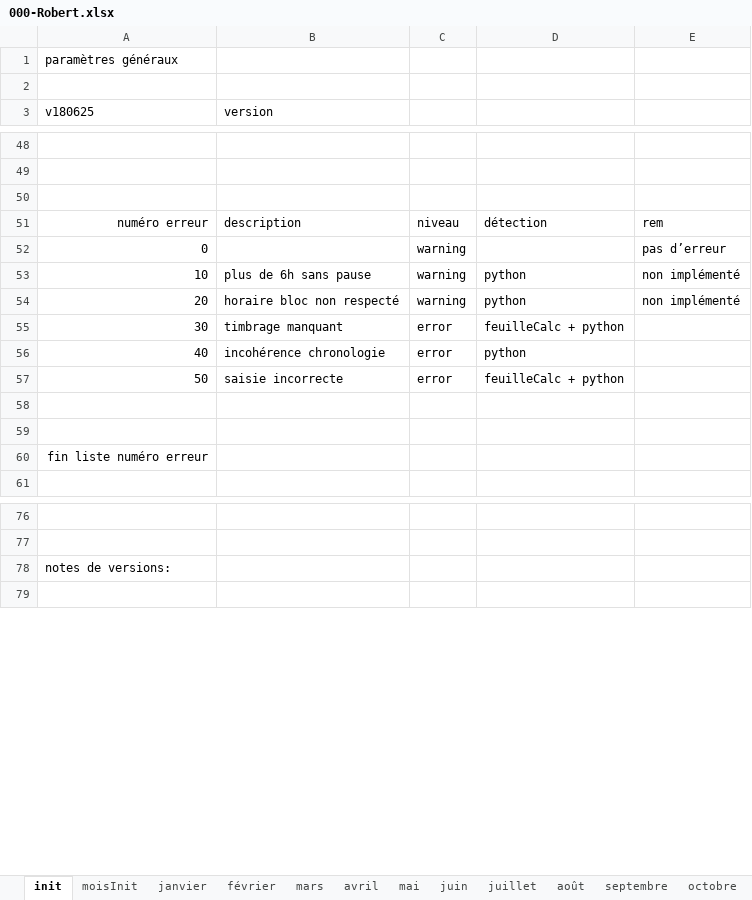
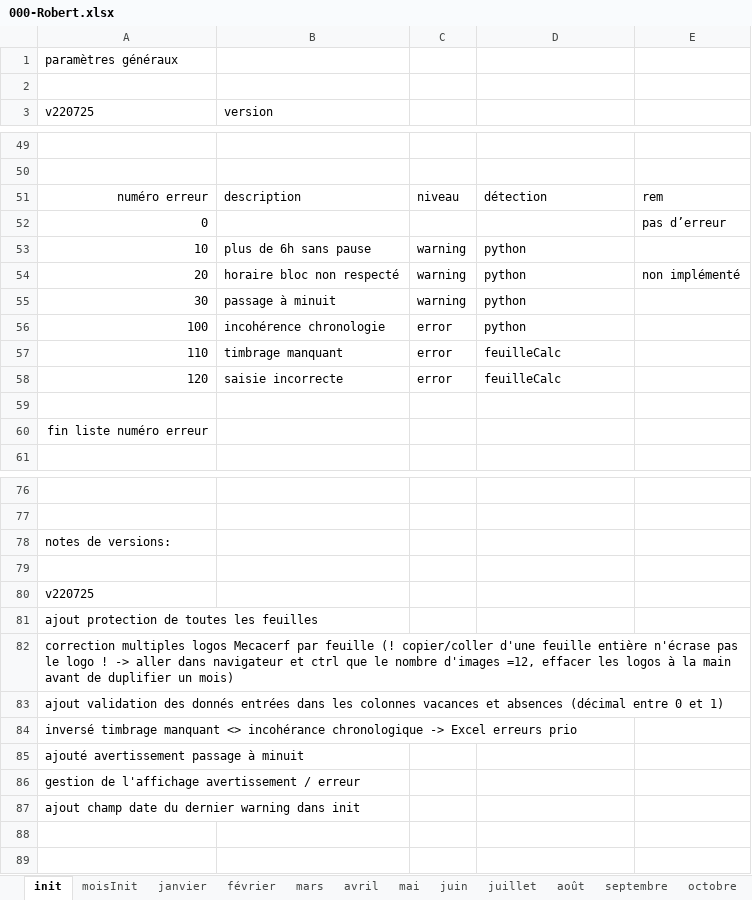
Before and after one commit to Mecacerf/TeamBridge, an Excel workbook: samples/000-Robert.xlsx, sheet init, drawn as a sheet; only a part is shown, gaps mark what is left out; values as stored, in another font and other column widths than the file's, no borders; removed rows and columns are numbered as before the commit, all else as after; the diff covers the shown part only; the diff names each change by its address in the sheet, - before the commit and + after, or states it on an @@ line.

Commit message:
feat: update sample spreadsheets to version v220725

```diff
--- a/samples/000-Robert.xlsx (sheet init)
+++ b/samples/000-Robert.xlsx (sheet init)
-A3: v180625
+A3: v220725
-row 50: (empty)
-C52: warning
+C52: (empty)
-E53: non implémenté
+E53: (empty)
-B55 (version): timbrage manquant
+B55 (version): passage à minuit
-C55: error
+C55: warning
-D55: feuilleCalc + python
+D55: python
-A56 (v220725): 40
+A56 (v220725): 100
+row 57: 110 | timbrage manquant | error | feuilleCalc
-A58 (v220725): 50
+A58 (v220725): 120
-D58: feuilleCalc + python
+D58: feuilleCalc
-row 58: (empty)
+row 79: (empty)
+row 80: v220725
+row 81: ajout protection de toutes les feuilles
+row 82: correction multiples logos Mecacerf par feuille (! copier/coller d'une feuille entière n'écrase pas le logo ! -> aller dans navigateur et ctrl que le nombre d'images =12, effacer les logos à la main avant de duplifier un mois)
+row 83: ajout validation des donnés entrées dans les colonnes vacances et absences (décimal entre 0 et 1)
+row 84: inversé timbrage manquant <> incohérance chronologique -> Excel erreurs prio
+row 85: ajouté avertissement passage à minuit
+row 86: gestion de l'affichage avertissement / erreur
+row 87: ajout champ date du dernier warning dans init
+row 88: (empty)
```
Also changed, not shown: 1 added row and 4 edited cells elsewhere in this sheet, sheet juillet, formulas that keep their value, charts or pictures, samples/134-Dupont.xlsx, 3 other files.
